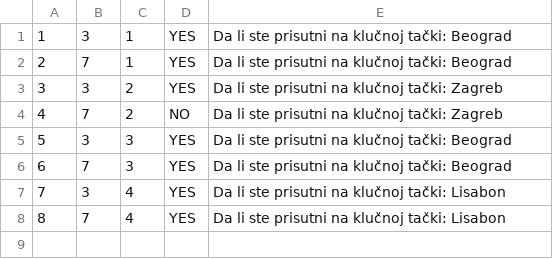
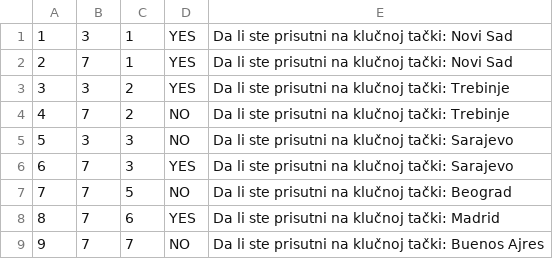
Before and after one commit to uslje13/turisticka-agencija, a CSV file: TravelAgency/Resources/Data/guestsAttendances.csv, drawn as a sheet.

```diff
--- a/TravelAgency/Resources/Data/guestsAttendances.csv
+++ b/TravelAgency/Resources/Data/guestsAttendances.csv
@@ -1,8 +1,9 @@
-1|3|1|YES|Da li ste prisutni na klučnoj tački: Beograd
-2|7|1|YES|Da li ste prisutni na klučnoj tački: Beograd
-3|3|2|YES|Da li ste prisutni na klučnoj tački: Zagreb
-4|7|2|NO|Da li ste prisutni na klučnoj tački: Zagreb
-5|3|3|YES|Da li ste prisutni na klučnoj tački: Beograd
-6|7|3|YES|Da li ste prisutni na klučnoj tački: Beograd
-7|3|4|YES|Da li ste prisutni na klučnoj tački: Lisabon
-8|7|4|YES|Da li ste prisutni na klučnoj tački: Lisabon
+1|3|1|YES|Da li ste prisutni na klučnoj tački: Novi Sad
+2|7|1|YES|Da li ste prisutni na klučnoj tački: Novi Sad
+3|3|2|YES|Da li ste prisutni na klučnoj tački: Trebinje
+4|7|2|NO|Da li ste prisutni na klučnoj tački: Trebinje
+5|3|3|NO|Da li ste prisutni na klučnoj tački: Sarajevo
+6|7|3|YES|Da li ste prisutni na klučnoj tački: Sarajevo
+7|7|5|NO|Da li ste prisutni na klučnoj tački: Beograd
+8|7|6|YES|Da li ste prisutni na klučnoj tački: Madrid
+9|7|7|NO|Da li ste prisutni na klučnoj tački: Buenos Ajres
```
Also changed, not shown: TravelAgency/Resources/Data/appointments.csv, TravelAgency/Resources/Data/checkpoints.csv, 4 other files.
